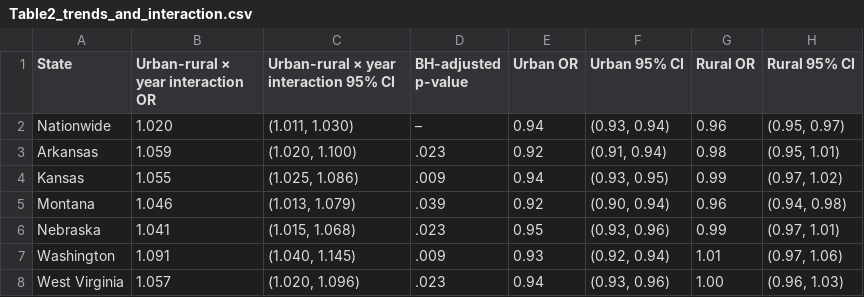
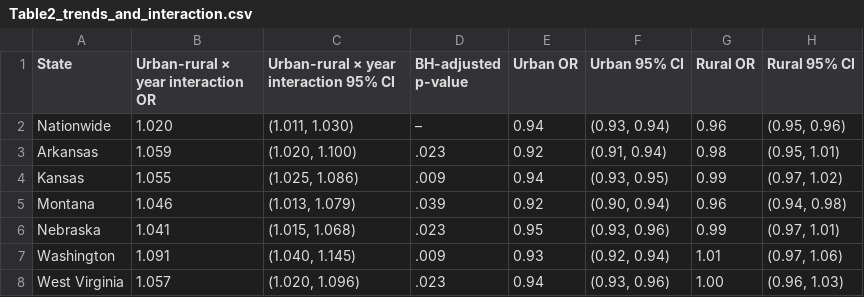
Before and after one commit to rulm0000/urban-rural-smoking-brfss, a CSV file: output/tables/Table2_trends_and_interaction.csv, drawn as a sheet.

```diff
--- a/output/tables/Table2_trends_and_interaction.csv
+++ b/output/tables/Table2_trends_and_interaction.csv
@@ -1,3 +1,3 @@
 State,Urban-rural × year interaction OR,Urban-rural × year interaction 95% CI,BH-adjusted p-value,Urban OR,Urban 95% CI,Rural OR,Rural 95% CI
-Nationwide,1.020,"(1.011, 1.030)",–,0.94,"(0.93, 0.94)",0.96,"(0.95, 0.97)"
+Nationwide,1.020,"(1.011, 1.030)",–,0.94,"(0.93, 0.94)",0.96,"(0.95, 0.96)"
 Arkansas,1.059,"(1.020, 1.100)",.023,0.92,"(0.91, 0.94)",0.98,"(0.95, 1.01)"
```
Also changed, not shown: output/models/fig2_plotted_values.csv, output/models/state_or_summary.csv, 18 other files.
